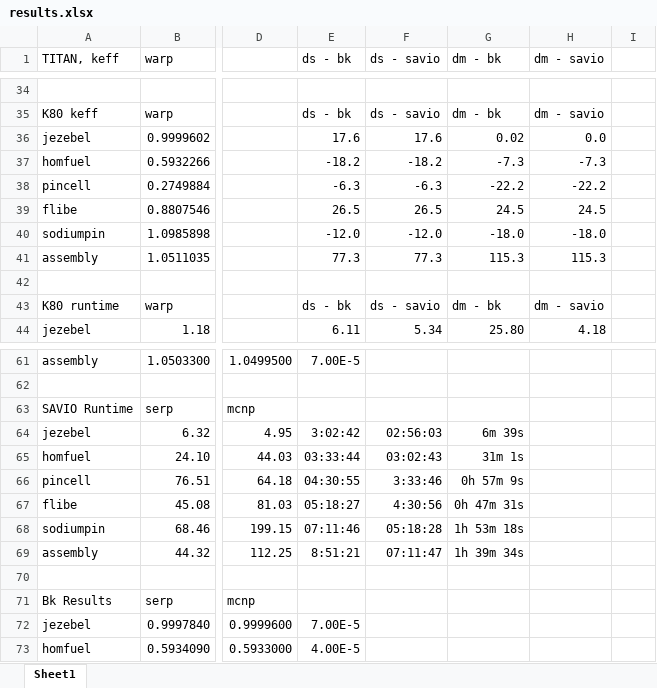
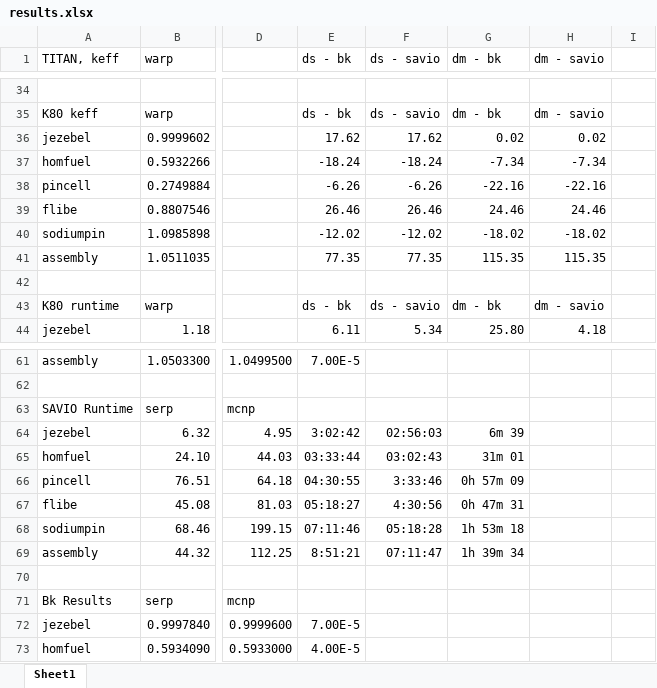
Before and after one commit to sellitforcache/annals-results, an Excel workbook: results.xlsx, sheet Sheet1, drawn as a sheet; only a part is shown, gaps mark what is left out; values as stored, in another font and other column widths than the file's, no borders; the diff names each change by its address in the sheet, - before the commit and + after, or states it on an @@ line.

```diff
--- a/results.xlsx (sheet Sheet1)
+++ b/results.xlsx (sheet Sheet1)
-E36 (ds - bk): 17.6
+E36 (ds - bk): 17.62
-F36 (ds - savio): 17.6
+F36 (ds - savio): 17.62
-H36 (dm - savio): 0.0
+H36 (dm - savio): 0.02
-E37 (ds - bk): -18.2
+E37 (ds - bk): -18.24
-F37 (ds - savio): -18.2
+F37 (ds - savio): -18.24
-G37 (dm - bk): -7.3
+G37 (dm - bk): -7.34
-H37 (dm - savio): -7.3
+H37 (dm - savio): -7.34
-E38 (ds - bk): -6.3
+E38 (ds - bk): -6.26
-F38 (ds - savio): -6.3
+F38 (ds - savio): -6.26
-G38 (dm - bk): -22.2
+G38 (dm - bk): -22.16
-H38 (dm - savio): -22.2
+H38 (dm - savio): -22.16
-E39 (ds - bk): 26.5
+E39 (ds - bk): 26.46
-F39 (ds - savio): 26.5
+F39 (ds - savio): 26.46
-G39 (dm - bk): 24.5
+G39 (dm - bk): 24.46
-H39 (dm - savio): 24.5
+H39 (dm - savio): 24.46
-E40 (ds - bk): -12.0
+E40 (ds - bk): -12.02
-F40 (ds - savio): -12.0
+F40 (ds - savio): -12.02
-G40 (dm - bk): -18.0
+G40 (dm - bk): -18.02
-H40 (dm - savio): -18.0
+H40 (dm - savio): -18.02
-E41 (ds - bk): 77.3
+E41 (ds - bk): 77.35
-F41 (ds - savio): 77.3
+F41 (ds - savio): 77.35
-G41 (dm - bk): 115.3
+G41 (dm - bk): 115.35
-H41 (dm - savio): 115.3
+H41 (dm - savio): 115.35
-G64 (dm - bk): 6m 39s
+G64 (dm - bk): 6m 39
-G65 (dm - bk): 31m 1s
+G65 (dm - bk): 31m 01
-G66 (dm - bk): 0h 57m 9s
+G66 (dm - bk): 0h 57m 09
-G67 (dm - bk): 0h 47m 31s
+G67 (dm - bk): 0h 47m 31
-G68 (dm - bk): 1h 53m 18s
+G68 (dm - bk): 1h 53m 18
-G69 (dm - bk): 1h 39m 34s
+G69 (dm - bk): 1h 39m 34
```
Also changed, not shown: 1 other file.
